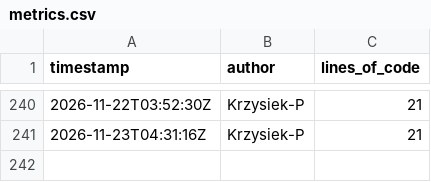
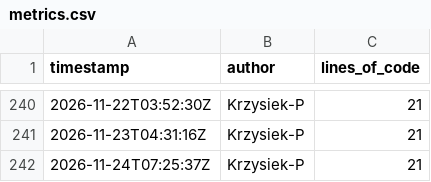
Before and after one commit to OctoTS/OctoTS-demo, a CSV file: metrics.csv, drawn as a sheet; only a part is shown, gaps mark what is left out.

```diff
--- a/metrics.csv
+++ b/metrics.csv
@@ -241 +241,2 @@ timestamp,author,lines_of_code
 2026-11-23T04:31:16Z,Krzysiek-P,21
+2026-11-24T07:25:37Z,Krzysiek-P,21
```
